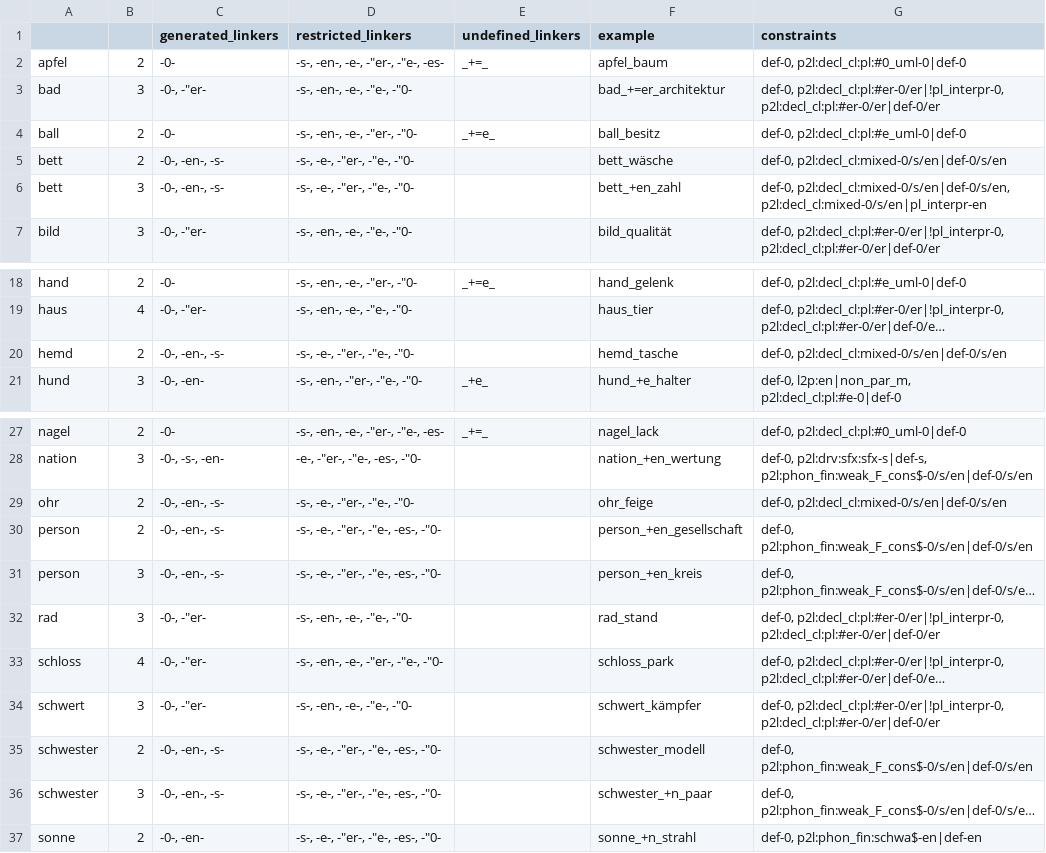
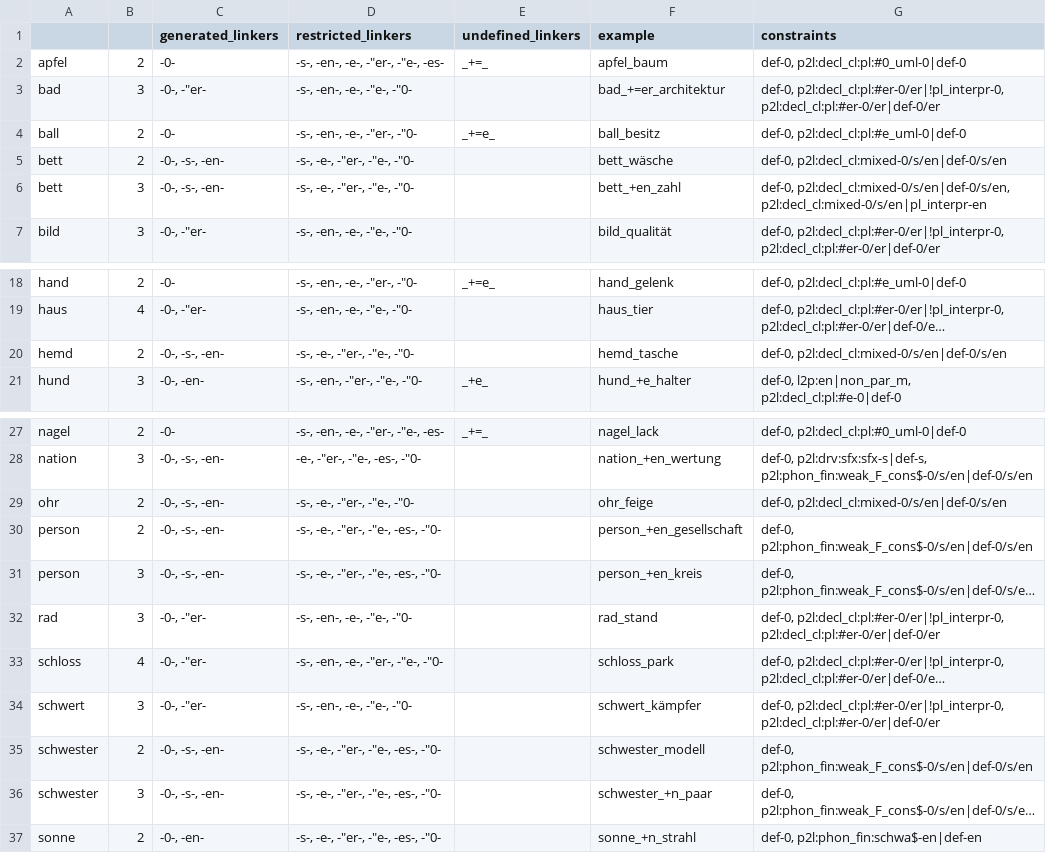
Before and after one commit to maxschmaltz/DieKonstraints, a TSV file: out/n1_x_constr.tsv, drawn as a sheet; only a part is shown, gaps mark what is left out; long unchanged cells end in …; the diff names each change by its address in the sheet, - before the commit and + after, or states it on an @@ line.

```diff
--- a/out/n1_x_constr.tsv
+++ b/out/n1_x_constr.tsv
-C5:C6 (generated_linkers): -0-, -en-, -s-
+C5:C6 (generated_linkers): -0-, -s-, -en-
-C20 (generated_linkers): -0-, -en-, -s-
+C20 (generated_linkers): -0-, -s-, -en-
-C29:C31 (generated_linkers): -0-, -en-, -s-
+C29:C31 (generated_linkers): -0-, -s-, -en-
-C35:C36 (generated_linkers): -0-, -en-, -s-
+C35:C36 (generated_linkers): -0-, -s-, -en-
```
Also changed, not shown: out/linkers_by_domains.tsv, 2 other files.
